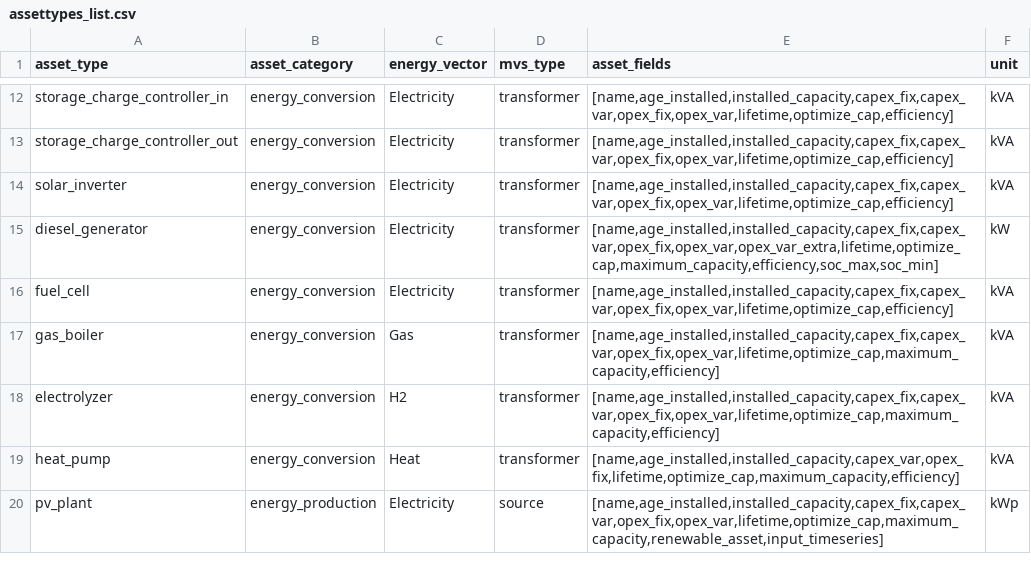
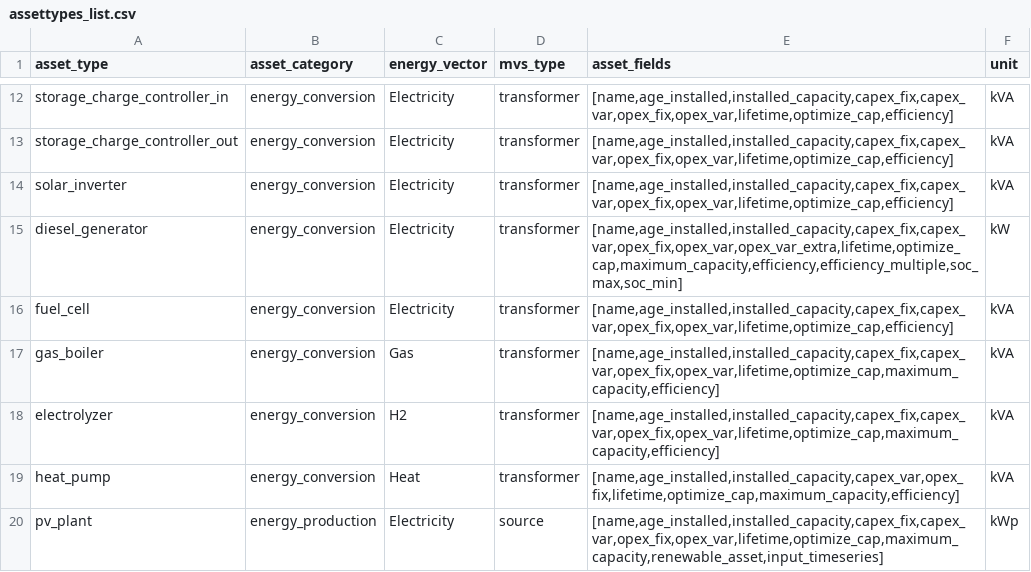
Before and after one commit to rl-institut/cp_nigeria_app, a CSV file: app/static/assettypes_list.csv, drawn as a sheet; only a part is shown, gaps mark what is left out.

Commit message:
Introduce coefficient for dynamic efficiency

```diff
--- a/app/static/assettypes_list.csv
+++ b/app/static/assettypes_list.csv
@@ -14,3 +14,3 @@ storage_charge_controller_out,energy_conversion,Electricity,transformer,"[name,a
 solar_inverter,energy_conversion,Electricity,transformer,"[name,age_installed,installed_capacity,capex_fix,capex_var,opex_fix,opex_var,lifetime,optimize_cap,efficiency]",kVA
-diesel_generator,energy_conversion,Electricity,transformer,"[name,age_installed,installed_capacity,capex_fix,capex_var,opex_fix,opex_var,opex_var_extra,lifetime,optimize_cap,maximum_capacity,efficiency,soc_max,soc_min]",kW
+diesel_generator,energy_conversion,Electricity,transformer,"[name,age_installed,installed_capacity,capex_fix,capex_var,opex_fix,opex_var,opex_var_extra,lifetime,optimize_cap,maximum_capacity,efficiency,efficiency_multiple,soc_max,soc_min]",kW
 fuel_cell,energy_conversion,Electricity,transformer,"[name,age_installed,installed_capacity,capex_fix,capex_var,opex_fix,opex_var,lifetime,optimize_cap,efficiency]",kVA
```
Also changed, not shown: 4 other files.
